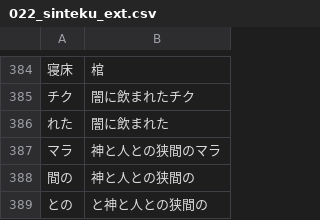
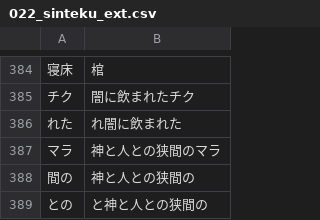
Before and after one commit to CataArt/Umni, a CSV file: public/dict/022_sinteku_ext.csv (was dict/022_sinteku_ext.csv), drawn as a sheet; only a part is shown, gaps mark what is left out; the diff names each change by its address in the sheet, - before the commit and + after, or states it on an @@ line.

```diff
--- a/dict/022_sinteku_ext.csv
+++ b/public/dict/022_sinteku_ext.csv
-B386: 闇に飲まれた
+B386: れ闇に飲まれた
```
Also changed, not shown: 14 other files.
